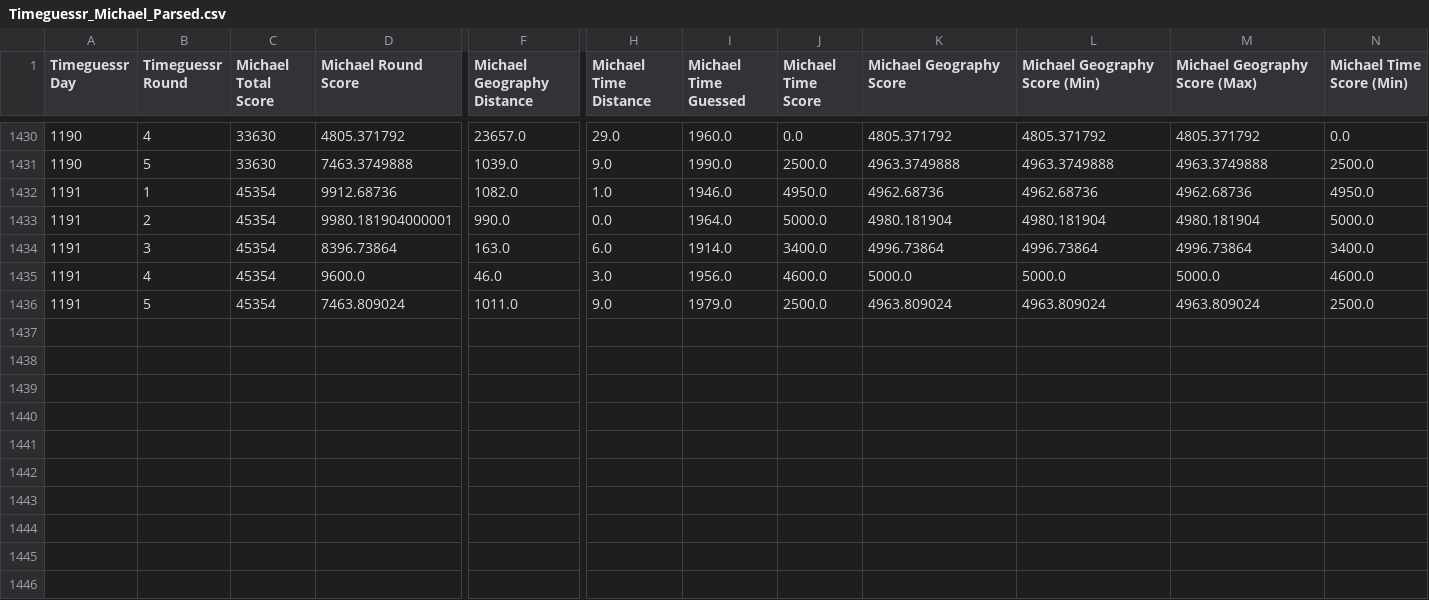
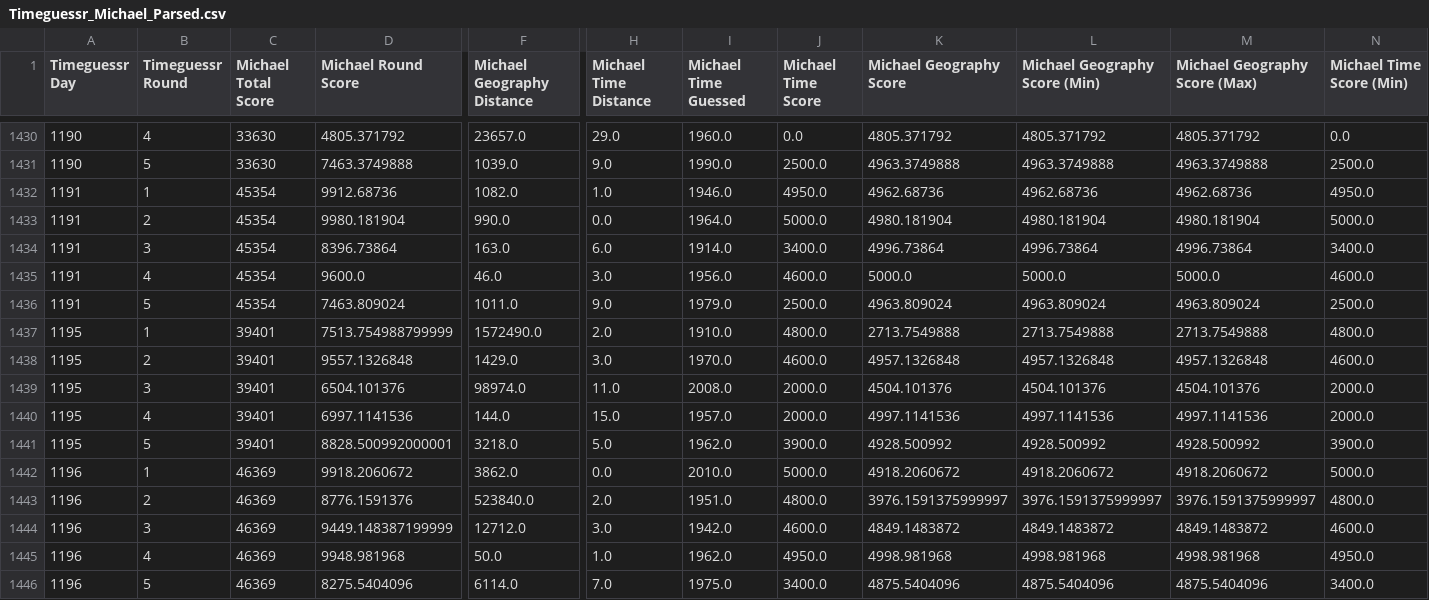
Before and after one commit to sjlarimer/TimeGuessr, a CSV file: Data/Timeguessr_Michael_Parsed.csv, drawn as a sheet; only a part is shown, gaps mark what is left out; rows hold the shown columns only; the diff names each change by its address in the sheet, - before the commit and + after, or states it on an @@ line.

```diff
--- a/Data/Timeguessr_Michael_Parsed.csv
+++ b/Data/Timeguessr_Michael_Parsed.csv
-D1433 (Michael Round Score): 9980.181904000001
+D1433 (Michael Round Score): 9980.181904
+row 1437: 1195 | 1 | 39401 | 7513.754988799999 | 1572490.0 | 2.0 | 1910.0 | 4800.0 | 2713.7549888 | 2713.7549888 | 2713.7549888 | 4800.0
+row 1438: 1195 | 2 | 39401 | 9557.1326848 | 1429.0 | 3.0 | 1970.0 | 4600.0 | 4957.1326848 | 4957.1326848 | 4957.1326848 | 4600.0
+row 1439: 1195 | 3 | 39401 | 6504.101376 | 98974.0 | 11.0 | 2008.0 | 2000.0 | 4504.101376 | 4504.101376 | 4504.101376 | 2000.0
+row 1440: 1195 | 4 | 39401 | 6997.1141536 | 144.0 | 15.0 | 1957.0 | 2000.0 | 4997.1141536 | 4997.1141536 | 4997.1141536 | 2000.0
+row 1441: 1195 | 5 | 39401 | 8828.500992000001 | 3218.0 | 5.0 | 1962.0 | 3900.0 | 4928.500992 | 4928.500992 | 4928.500992 | 3900.0
+row 1442: 1196 | 1 | 46369 | 9918.2060672 | 3862.0 | 0.0 | 2010.0 | 5000.0 | 4918.2060672 | 4918.2060672 | 4918.2060672 | 5000.0
+row 1443: 1196 | 2 | 46369 | 8776.1591376 | 523840.0 | 2.0 | 1951.0 | 4800.0 | 3976.1591375999997 | 3976.1591375999997 | 3976.1591375999997 | 4800.0
+row 1444: 1196 | 3 | 46369 | 9449.148387199999 | 12712.0 | 3.0 | 1942.0 | 4600.0 | 4849.1483872 | 4849.1483872 | 4849.1483872 | 4600.0
+row 1445: 1196 | 4 | 46369 | 9948.981968 | 50.0 | 1.0 | 1962.0 | 4950.0 | 4998.981968 | 4998.981968 | 4998.981968 | 4950.0
+row 1446: 1196 | 5 | 46369 | 8275.5404096 | 6114.0 | 7.0 | 1975.0 | 3400.0 | 4875.5404096 | 4875.5404096 | 4875.5404096 | 3400.0
```
Also changed, not shown: Data/Timeguessr_Actuals_Parsed.csv, Data/Timeguessr_Averages_Parsed.csv, 2 other files.
